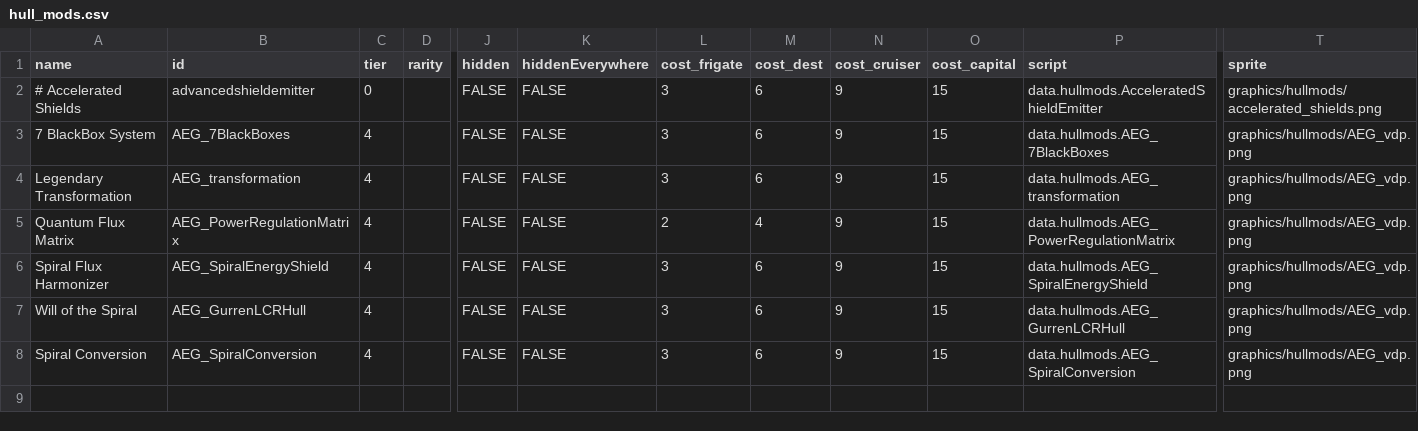
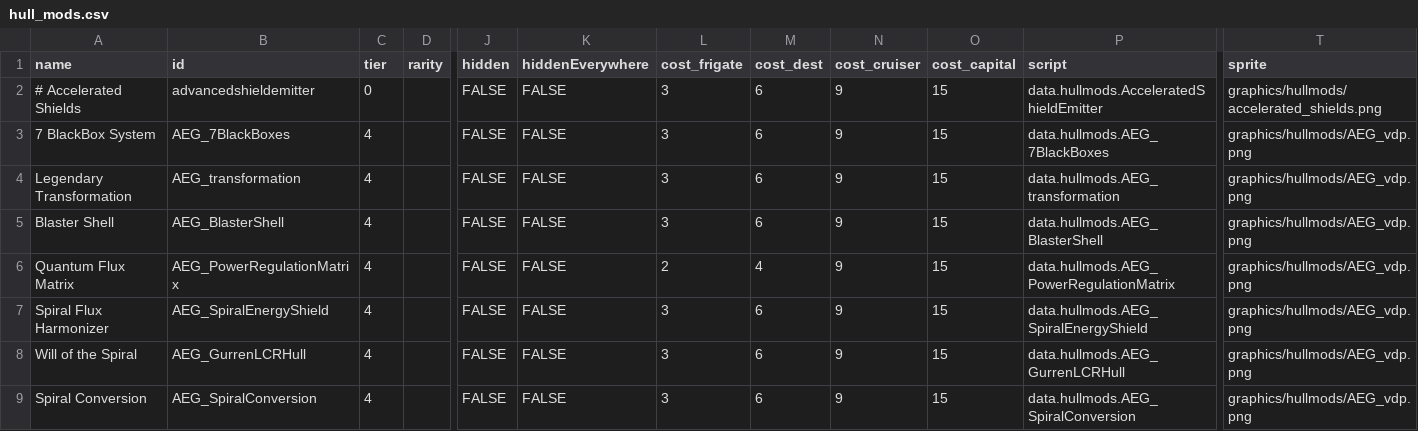
Before and after one commit to OmegaCore7/AEG, a CSV file: data/hullmods/hull_mods.csv, drawn as a sheet; only a part is shown, gaps mark what is left out; rows hold the shown columns only; the diff names each change by its address in the sheet, - before the commit and + after, or states it on an @@ line.

```diff
--- a/data/hullmods/hull_mods.csv
+++ b/data/hullmods/hull_mods.csv
+row 5: Blaster Shell | AEG_BlasterShell | 4 |  | FALSE | FALSE | 3 | 6 | 9 | 15 | data.hullmods.AEG_BlasterShell | graphics/hullmods/AEG_vdp.png
```
Also changed, not shown: 7 other files.
